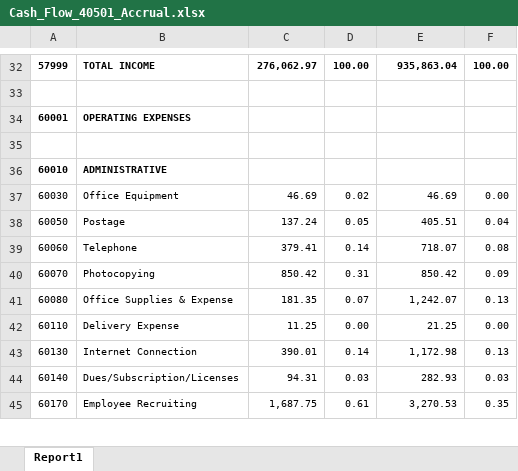
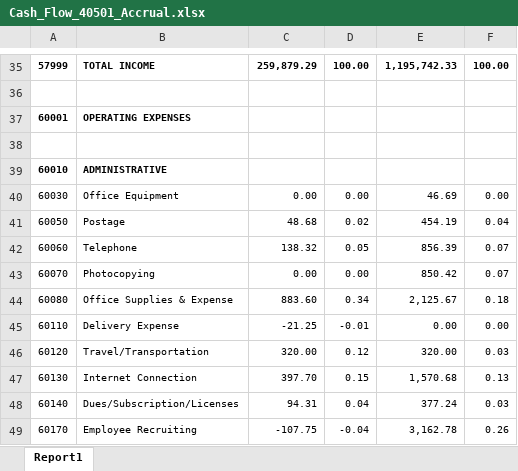
Before and after one commit to Third-Quartile/RentInsite, an Excel workbook: Q3/orchardPark/Cash_Flow_40501_Accrual.xlsx, sheet Report1, drawn as a sheet; only a part is shown, gaps mark what is left out; values as stored, in another font and other column widths than the file's, no borders; addresses are those after the commit; the diff covers the shown part only; the diff names each change by its address in the sheet, - before the commit and + after, or states it on an @@ line.

```diff
--- a/Q3/orchardPark/Cash_Flow_40501_Accrual.xlsx (sheet Report1)
+++ b/Q3/orchardPark/Cash_Flow_40501_Accrual.xlsx (sheet Report1)
-C35: 276,062.97
+C35: 259,879.29
-E35: 935,863.04
+E35: 1,195,742.33
-C40: 46.69
+C40: 0.00
-D40: 0.02
+D40: 0.00
-C41: 137.24
+C41: 48.68
-D41: 0.05
+D41: 0.02
-E41: 405.51
+E41: 454.19
-C42: 379.41
+C42: 138.32
-D42: 0.14
+D42: 0.05
-E42: 718.07
+E42: 856.39
-F42: 0.08
+F42: 0.07
-C43: 850.42
+C43: 0.00
-D43: 0.31
+D43: 0.00
-F43: 0.09
+F43: 0.07
-C44: 181.35
+C44: 883.60
-D44: 0.07
+D44: 0.34
-E44: 1,242.07
+E44: 2,125.67
-F44: 0.13
+F44: 0.18
-C45: 11.25
+C45: -21.25
-D45: 0.00
+D45: -0.01
-E45: 21.25
+E45: 0.00
+row 46: 60120 | Travel/Transportation | 320.00 | 0.12 | 320.00 | 0.03
-C47: 390.01
+C47: 397.70
-D47: 0.14
+D47: 0.15
-E47: 1,172.98
+E47: 1,570.68
-D48: 0.03
+D48: 0.04
-E48: 282.93
+E48: 377.24
-C49: 1,687.75
+C49: -107.75
-D49: 0.61
+D49: -0.04
-E49: 3,270.53
+E49: 3,162.78
-F49: 0.35
+F49: 0.26
```
Also changed, not shown: 23 added rows, 3 removed rows and 541 edited cells elsewhere in this sheet, Q3/orchardPark/Balance_Sheet_PeriodChange_40501_Accrual.xlsx, Q3/orchardPark/Income_Statement_40501_Accrual.xlsx, 8 other files.
